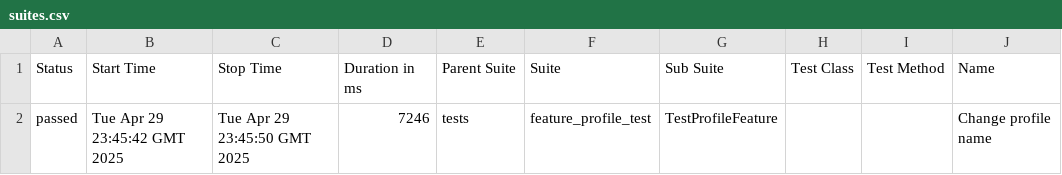
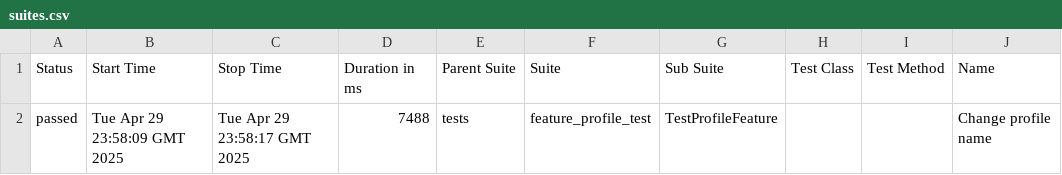
Before and after one commit to VladossK/testAutomatization-, a CSV file: data/suites.csv, drawn as a sheet; only a part is shown; the diff names each change by its address in the sheet, - before the commit and + after, or states it on an @@ line.

Commit message:
Deploying to gh-pages from @ VladossK/testAutomatization-@3e603bd869ca9eee1b6a36cffae70ff5ea3c3dfc 🚀

```diff
--- a/data/suites.csv
+++ b/data/suites.csv
-B2 (Start Time): Tue Apr 29 23:45:42 GMT 2025
+B2 (Start Time): Tue Apr 29 23:58:09 GMT 2025
-C2 (Stop Time): Tue Apr 29 23:45:50 GMT 2025
+C2 (Stop Time): Tue Apr 29 23:58:17 GMT 2025
-D2 (Duration in ms): 7246
+D2 (Duration in ms): 7488
```
Also changed, not shown: 16 other files.
